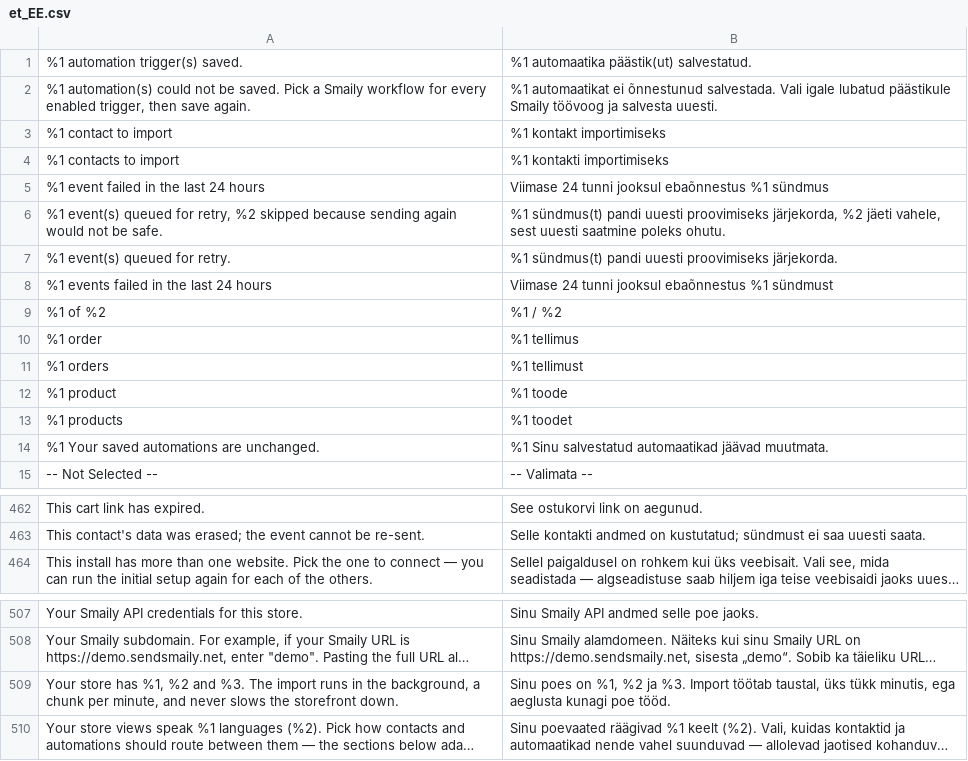
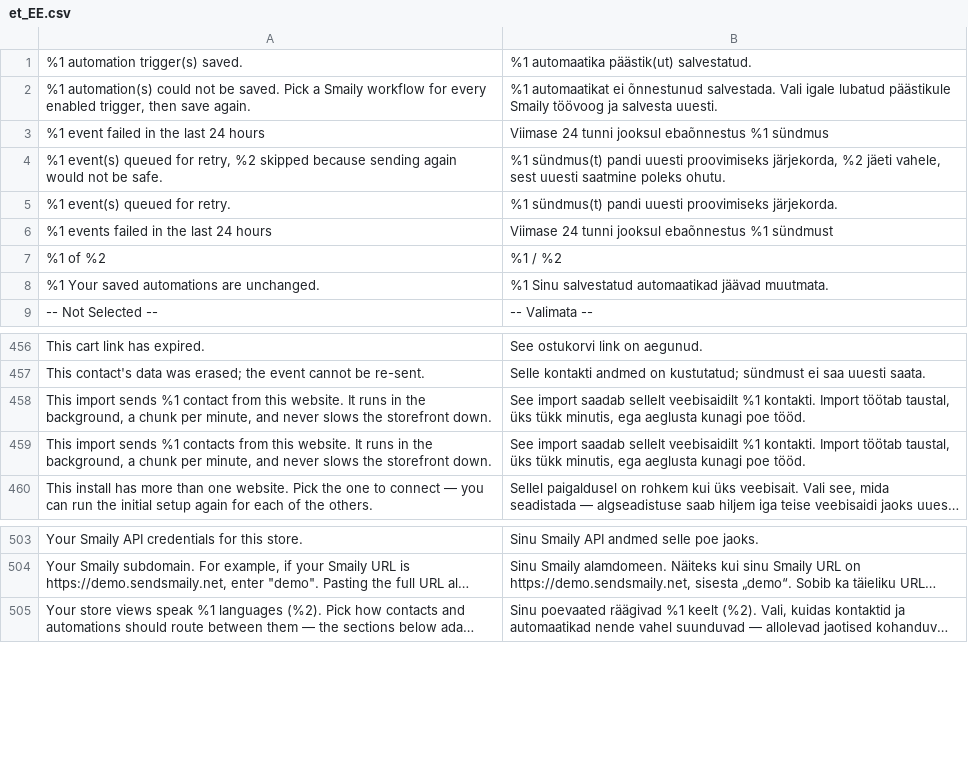
Before and after one commit to sendsmaily/smaily-magento-extension, a CSV file: i18n/et_EE.csv, drawn as a sheet; only a part is shown, gaps mark what is left out; long unchanged cells end in …; removed rows and columns are numbered as before the commit, all else as after; the diff names each change by its address in the sheet, - before the commit and + after, or states it on an @@ line.

Commit message:
backfill: the contacts import card states only the contacts it sends (#134)
* backfill: the contacts import estimates only the contacts it will send (PRO-1970)

The contacts import card's estimate read "Your store has N contacts to
import, X orders and Y products", quoting order and product totals that
this import never sends (the order and catalog imports have their own
cards). It now reads "This import sends N contact(s) from this website."
(EN + ET), still counted per mode by ContactAudience::count(), the same
queries the import walks. WizardData no longer counts orders and
products (its only reader was this sentence; the boot JSON's unused
`totals` goes with it). New integration case: the card's per-mode
estimate equals the rows the import walks; the import-card harness now
renders the Contacts tab and checks the sentence, the mode swap and
that no other number appears.

* cli: starting a contacts import for a website with contact sync off says so (PRO-1970)

`bin/magento smaily:backfill:start contacts` starts a contacts import for a
website whose Sync contacts to Smaily switch is off. The import then sends
nothing and finishes at 0 (the PRO-1764 gate in ContactsProcessor), which
is correct, but the command printed only "Started contacts backfill #N",
so the merchant had no hint why nothing reached Smaily.

After each contacts job it starts, the command now checks the same stored
switch the import checks (Config::isSyncEnabled) and, when it is off,
prints one notice: "Contact synchronization is off for website N, so this
import sends nothing and finishes at 0. Turn on Sync contacts to Smaily
under Settings > Contacts, then start the import again." The job still
starts as before. Unit tests cover both cases (sync off: notice; sync on:
no notice). USER_GUIDE, the guide site's command reference (EN + ET) and
the PRO-1970 CHANGELOG bullet say so.

```diff
--- a/i18n/et_EE.csv
+++ b/i18n/et_EE.csv
-row 3: %1 contact to import | %1 kontakt importimiseks
-row 4: %1 contacts to import | %1 kontakti importimiseks
-row 10: %1 order | %1 tellimus
-row 11: %1 orders | %1 tellimust
-row 12: %1 product | %1 toode
-row 13: %1 products | %1 toodet
+row 458: This import sends %1 contact from this website. It runs in the background, a chunk per minute, and never slows the storefront down. | See import saadab sellelt veebisaidilt %1 kontakti. Import töötab taustal, üks tükk minutis, ega aeglusta kunagi poe tööd.
+row 459: This import sends %1 contacts from this website. It runs in the background, a chunk per minute, and never slows the storefront down. | See import saadab sellelt veebisaidilt %1 kontakti. Import töötab taustal, üks tükk minutis, ega aeglusta kunagi poe tööd.
-row 509: Your store has %1, %2 and %3. The import runs in the background, a chunk per minute, and never slows the storefront down. | Sinu poes on %1, %2 ja %3. Import töötab taustal, üks tükk minutis, ega aeglusta kunagi poe tööd.
```
Also changed, not shown: i18n/en_US.csv, 14 other files.
